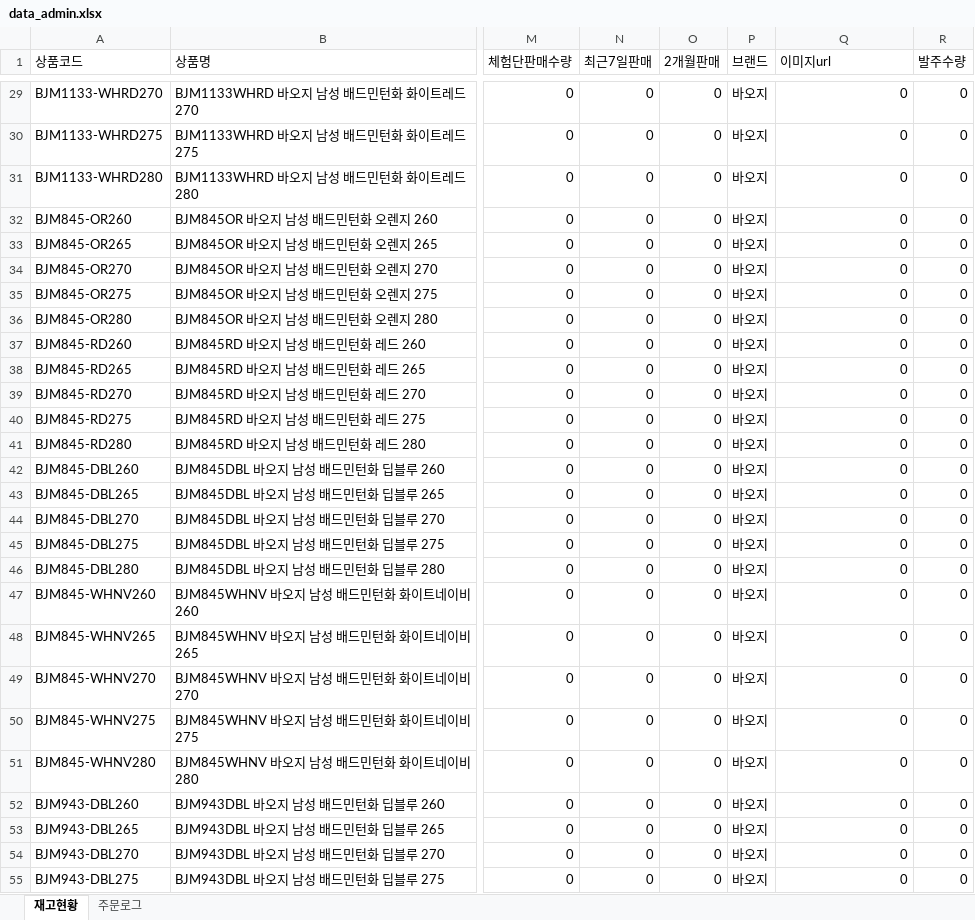
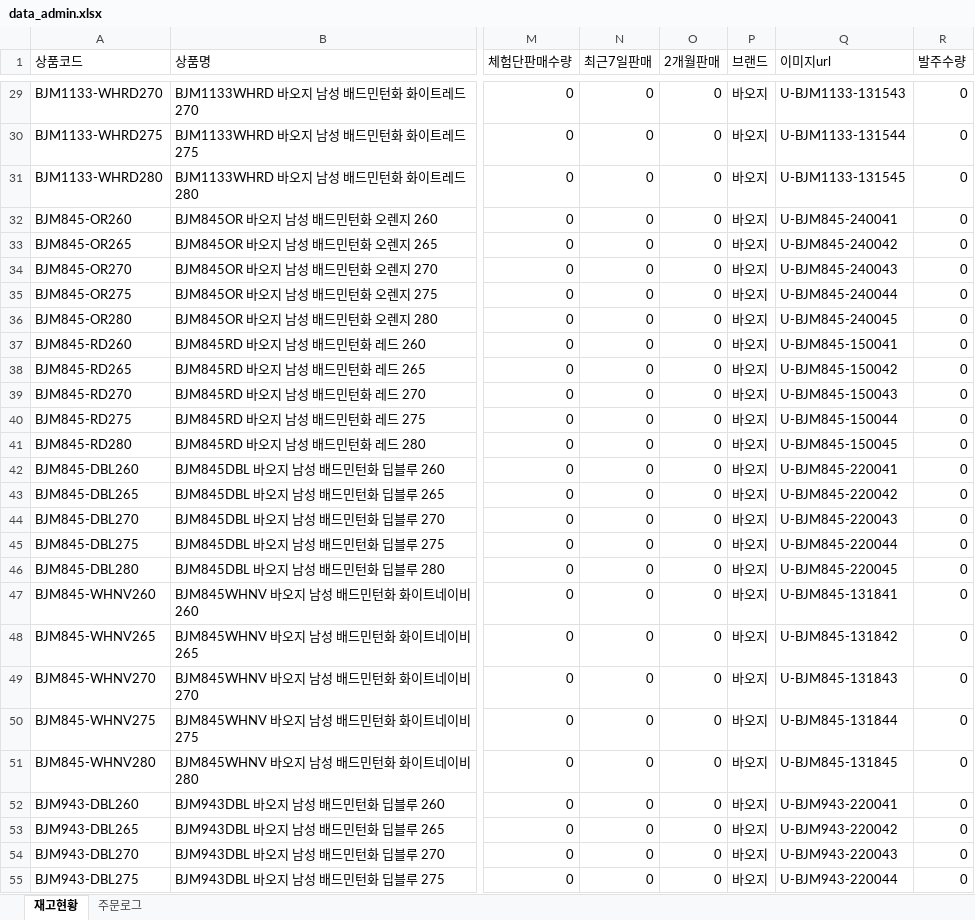
Before and after one commit to dkseotjd0112-max/Baoji-dashboard, an Excel workbook: data_admin.xlsx, sheet 재고현황, drawn as a sheet; only a part is shown, gaps mark what is left out; values as stored, in another font and other column widths than the file's, no borders; the diff covers the shown part only; the diff names each change by its address in the sheet, - before the commit and + after, or states it on an @@ line.

```diff
--- a/data_admin.xlsx (sheet 재고현황)
+++ b/data_admin.xlsx (sheet 재고현황)
-Q29 (이미지url): 0
+Q29 (이미지url): U-BJM1133-131543
-Q30 (이미지url): 0
+Q30 (이미지url): U-BJM1133-131544
-Q31 (이미지url): 0
+Q31 (이미지url): U-BJM1133-131545
-Q32 (이미지url): 0
+Q32 (이미지url): U-BJM845-240041
-Q33 (이미지url): 0
+Q33 (이미지url): U-BJM845-240042
-Q34 (이미지url): 0
+Q34 (이미지url): U-BJM845-240043
-Q35 (이미지url): 0
+Q35 (이미지url): U-BJM845-240044
-Q36 (이미지url): 0
+Q36 (이미지url): U-BJM845-240045
-Q37 (이미지url): 0
+Q37 (이미지url): U-BJM845-150041
-Q38 (이미지url): 0
+Q38 (이미지url): U-BJM845-150042
-Q39 (이미지url): 0
+Q39 (이미지url): U-BJM845-150043
-Q40 (이미지url): 0
+Q40 (이미지url): U-BJM845-150044
-Q41 (이미지url): 0
+Q41 (이미지url): U-BJM845-150045
-Q42 (이미지url): 0
+Q42 (이미지url): U-BJM845-220041
-Q43 (이미지url): 0
+Q43 (이미지url): U-BJM845-220042
-Q44 (이미지url): 0
+Q44 (이미지url): U-BJM845-220043
-Q45 (이미지url): 0
+Q45 (이미지url): U-BJM845-220044
-Q46 (이미지url): 0
+Q46 (이미지url): U-BJM845-220045
-Q47 (이미지url): 0
+Q47 (이미지url): U-BJM845-131841
-Q48 (이미지url): 0
+Q48 (이미지url): U-BJM845-131842
-Q49 (이미지url): 0
+Q49 (이미지url): U-BJM845-131843
-Q50 (이미지url): 0
+Q50 (이미지url): U-BJM845-131844
-Q51 (이미지url): 0
+Q51 (이미지url): U-BJM845-131845
-Q52 (이미지url): 0
+Q52 (이미지url): U-BJM943-220041
-Q53 (이미지url): 0
+Q53 (이미지url): U-BJM943-220042
-Q54 (이미지url): 0
+Q54 (이미지url): U-BJM943-220043
-Q55 (이미지url): 0
+Q55 (이미지url): U-BJM943-220044
```
Also changed, not shown: 291 edited cells elsewhere in this sheet, sheet 주문로그, data_general.xlsx.
